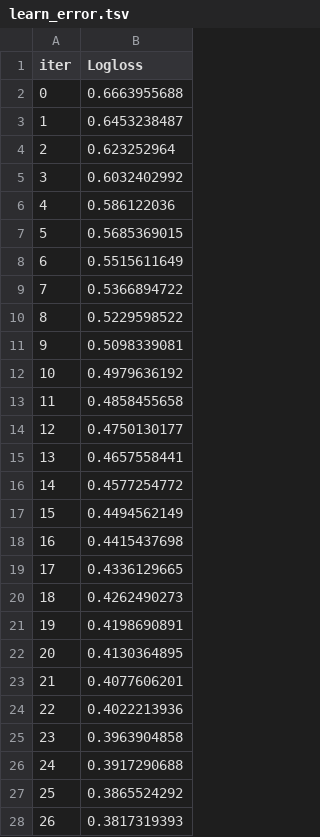
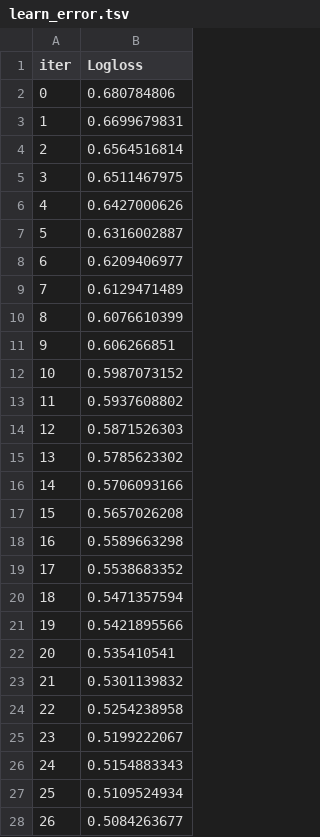
Before and after one commit to robertjshirts/asd-hackathon-25, a TSV file: catboost_info/learn_error.tsv, drawn as a sheet; only a part is shown; the diff covers the shown part only.

```diff
--- a/catboost_info/learn_error.tsv
+++ b/catboost_info/learn_error.tsv
@@ -1,28 +1,28 @@
 iter	Logloss
-0	0.6663955688
-1	0.6453238487
-2	0.623252964
-3	0.6032402992
-4	0.586122036
-5	0.5685369015
-6	0.5515611649
-7	0.5366894722
-8	0.5229598522
-9	0.5098339081
-10	0.4979636192
-11	0.4858455658
-12	0.4750130177
-13	0.4657558441
-14	0.4577254772
-15	0.4494562149
-16	0.4415437698
-17	0.4336129665
-18	0.4262490273
-19	0.4198690891
-20	0.4130364895
-21	0.4077606201
-22	0.4022213936
-23	0.3963904858
-24	0.3917290688
-25	0.3865524292
-26	0.3817319393
+0	0.680784806
+1	0.6699679831
+2	0.6564516814
+3	0.6511467975
+4	0.6427000626
+5	0.6316002887
+6	0.6209406977
+7	0.6129471489
+8	0.6076610399
+9	0.606266851
+10	0.5987073152
+11	0.5937608802
+12	0.5871526303
+13	0.5785623302
+14	0.5706093166
+15	0.5657026208
+16	0.5589663298
+17	0.5538683352
+18	0.5471357594
+19	0.5421895566
+20	0.535410541
+21	0.5301139832
+22	0.5254238958
+23	0.5199222067
+24	0.5154883343
+25	0.5109524934
+26	0.5084263677
```
Also changed, not shown: 23 edited cells elsewhere in this file, catboost_info/time_left.tsv, 4 other files.
